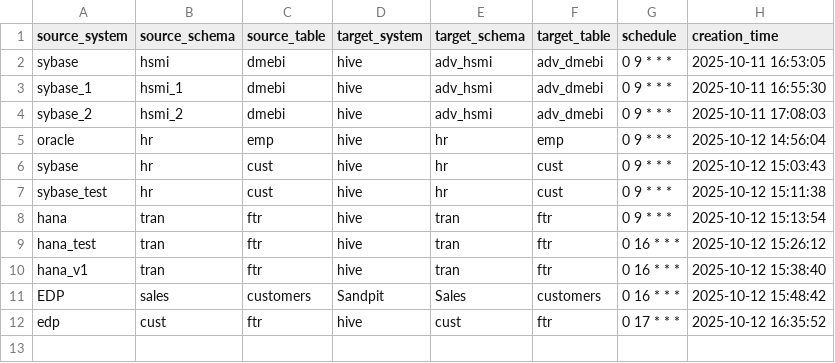
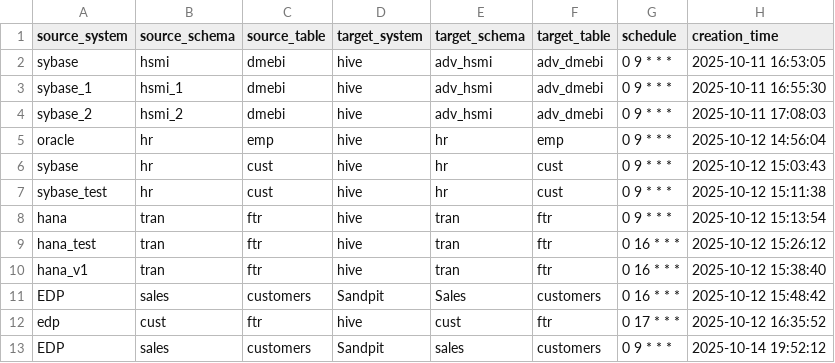
Before and after one commit to vamsha/data_ingestion, a CSV file: config/ingestion.csv, drawn as a sheet; the diff names each change by its address in the sheet, - before the commit and + after, or states it on an @@ line.

Commit message:
Add new row to config/ingestion.csv

```diff
--- a/config/ingestion.csv
+++ b/config/ingestion.csv
+row 13: EDP | sales | customers | Sandpit | sales | customers | 0 9 * * * | 2025-10-14 19:52:12
```
